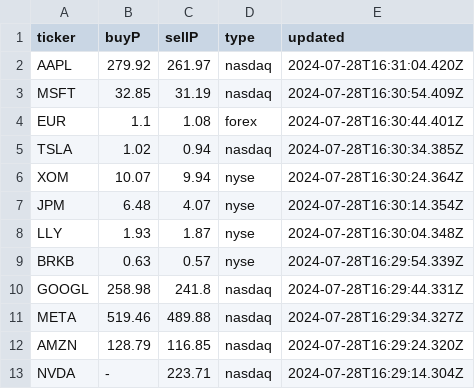
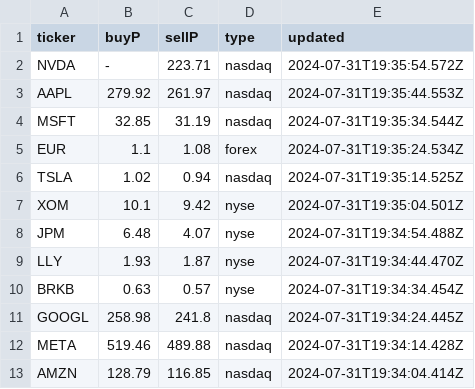
Before and after one commit to Cepumins/LPM, a CSV file: backend/sorted_stock_info.csv, drawn as a sheet.

```diff
--- a/backend/sorted_stock_info.csv
+++ b/backend/sorted_stock_info.csv
@@ -1,13 +1,13 @@
 "ticker","buyP","sellP","type","updated"
-"AAPL","279.92","261.97","nasdaq","2024-07-28T16:31:04.420Z"
-"MSFT","32.85","31.19","nasdaq","2024-07-28T16:30:54.409Z"
-"EUR","1.1","1.08","forex","2024-07-28T16:30:44.401Z"
-"TSLA","1.02","0.94","nasdaq","2024-07-28T16:30:34.385Z"
-"XOM","10.07","9.94","nyse","2024-07-28T16:30:24.364Z"
-"JPM","6.48","4.07","nyse","2024-07-28T16:30:14.354Z"
-"LLY","1.93","1.87","nyse","2024-07-28T16:30:04.348Z"
-"BRKB","0.63","0.57","nyse","2024-07-28T16:29:54.339Z"
-"GOOGL","258.98","241.8","nasdaq","2024-07-28T16:29:44.331Z"
-"META","519.46","489.88","nasdaq","2024-07-28T16:29:34.327Z"
-"AMZN","128.79","116.85","nasdaq","2024-07-28T16:29:24.320Z"
-"NVDA","-","223.71","nasdaq","2024-07-28T16:29:14.304Z"
+"NVDA","-","223.71","nasdaq","2024-07-31T19:35:54.572Z"
+"AAPL","279.92","261.97","nasdaq","2024-07-31T19:35:44.553Z"
+"MSFT","32.85","31.19","nasdaq","2024-07-31T19:35:34.544Z"
+"EUR","1.1","1.08","forex","2024-07-31T19:35:24.534Z"
+"TSLA","1.02","0.94","nasdaq","2024-07-31T19:35:14.525Z"
+"XOM","10.1","9.42","nyse","2024-07-31T19:35:04.501Z"
+"JPM","6.48","4.07","nyse","2024-07-31T19:34:54.488Z"
+"LLY","1.93","1.87","nyse","2024-07-31T19:34:44.470Z"
+"BRKB","0.63","0.57","nyse","2024-07-31T19:34:34.454Z"
+"GOOGL","258.98","241.8","nasdaq","2024-07-31T19:34:24.445Z"
+"META","519.46","489.88","nasdaq","2024-07-31T19:34:14.428Z"
+"AMZN","128.79","116.85","nasdaq","2024-07-31T19:34:04.414Z"
```
Also changed, not shown: backend/stock_info.csv, backend/stocks.csv, 16 other files.
